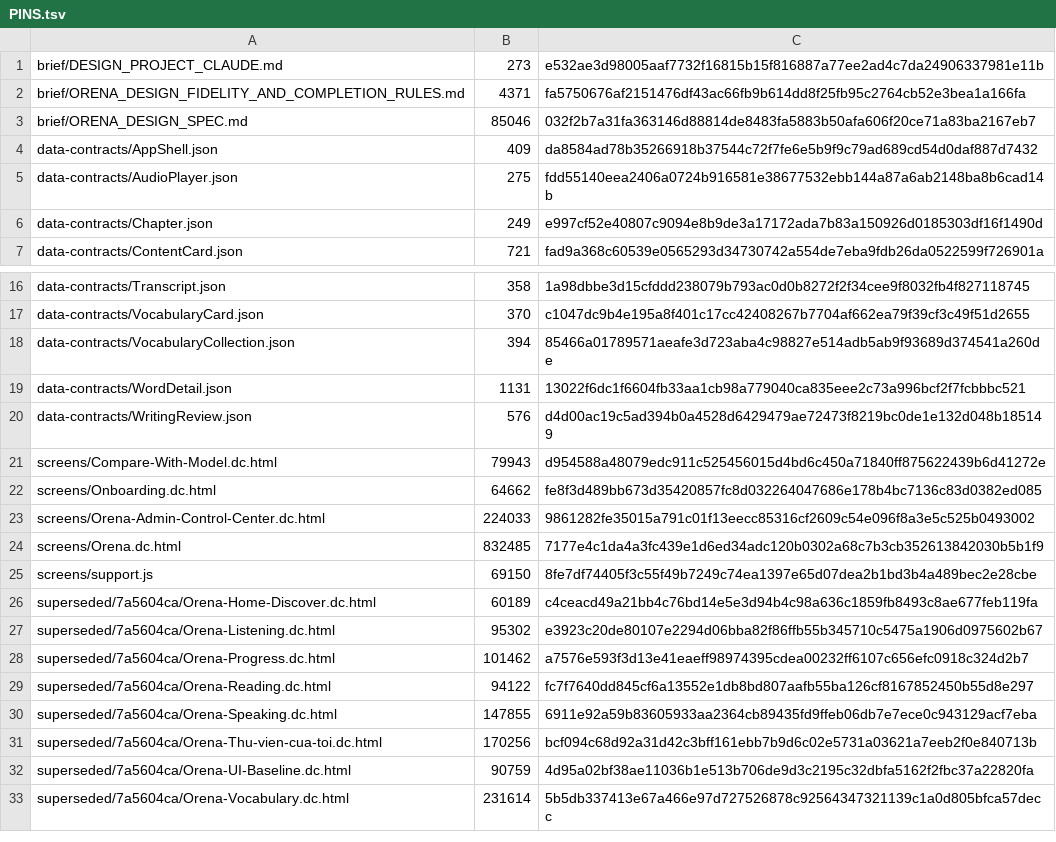
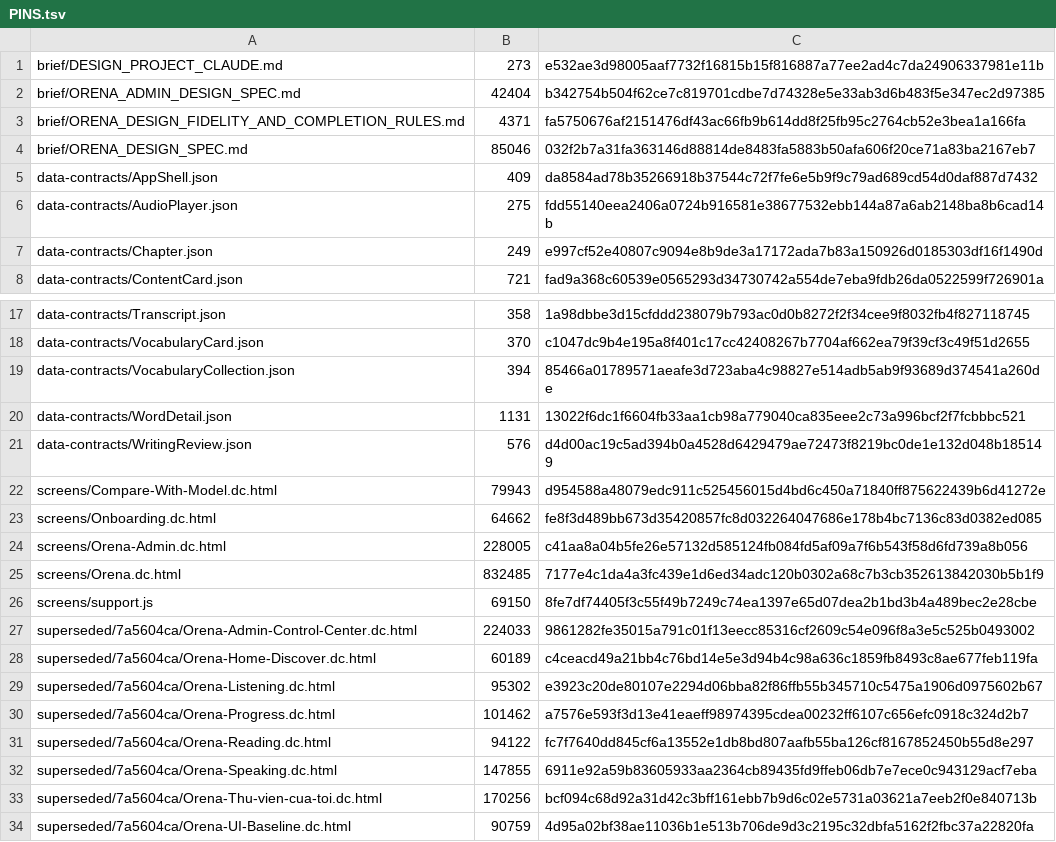
Before and after one commit to rallyx-0907/Orena-Coaching-App, a TSV file: docs/design/canonical-ui/PINS.tsv, drawn as a sheet; only a part is shown, gaps mark what is left out; the shorter side is filled out with more unchanged rows; removed rows and columns are numbered as before the commit, all else as after; the diff names each change by its address in the sheet, - before the commit and + after, or states it on an @@ line.

```diff
--- a/docs/design/canonical-ui/PINS.tsv
+++ b/docs/design/canonical-ui/PINS.tsv
+row 2: brief/ORENA_ADMIN_DESIGN_SPEC.md | 42404 | b342754b504f62ce7c819701cdbe7d74328e5e33ab3d6b483f5e347ec2d97385
-row 23: screens/Orena-Admin-Control-Center.dc.html | 224033 | 9861282fe35015a791c01f13eecc85316cf2609c54e096f8a3e5c525b0493002
+row 24: screens/Orena-Admin.dc.html | 228005 | c41aa8a04b5fe26e57132d585124fb084fd5af09a7f6b543f58d6fd739a8b056
+row 27: superseded/7a5604ca/Orena-Admin-Control-Center.dc.html | 224033 | 9861282fe35015a791c01f13eecc85316cf2609c54e096f8a3e5c525b0493002
```
Also changed, not shown: 7 other files.
